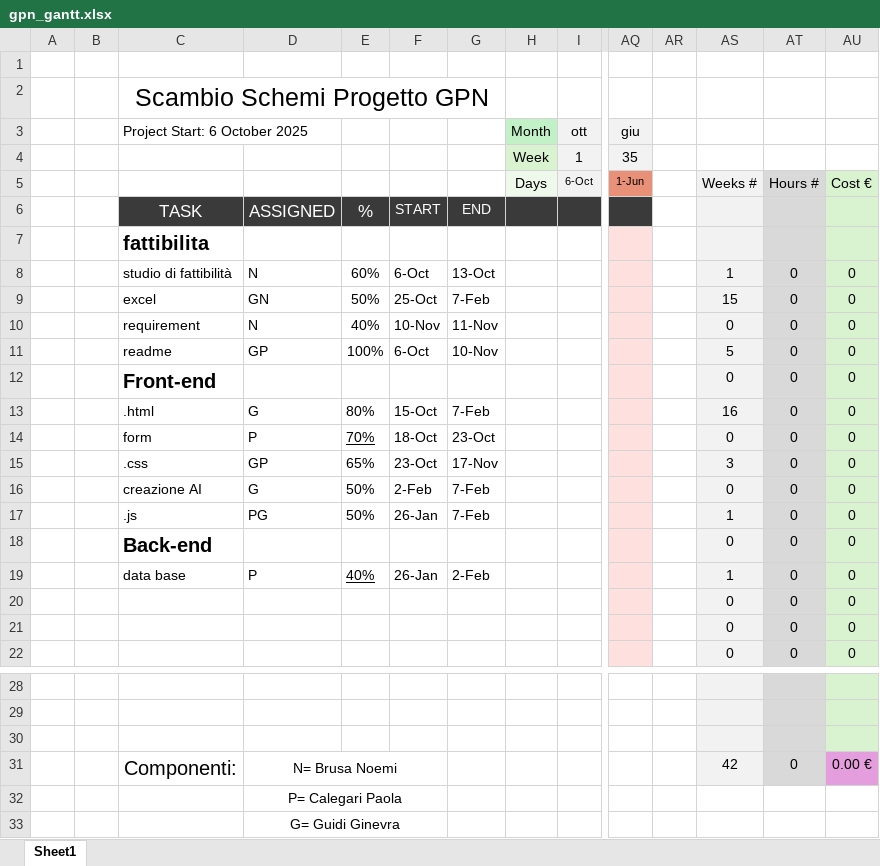
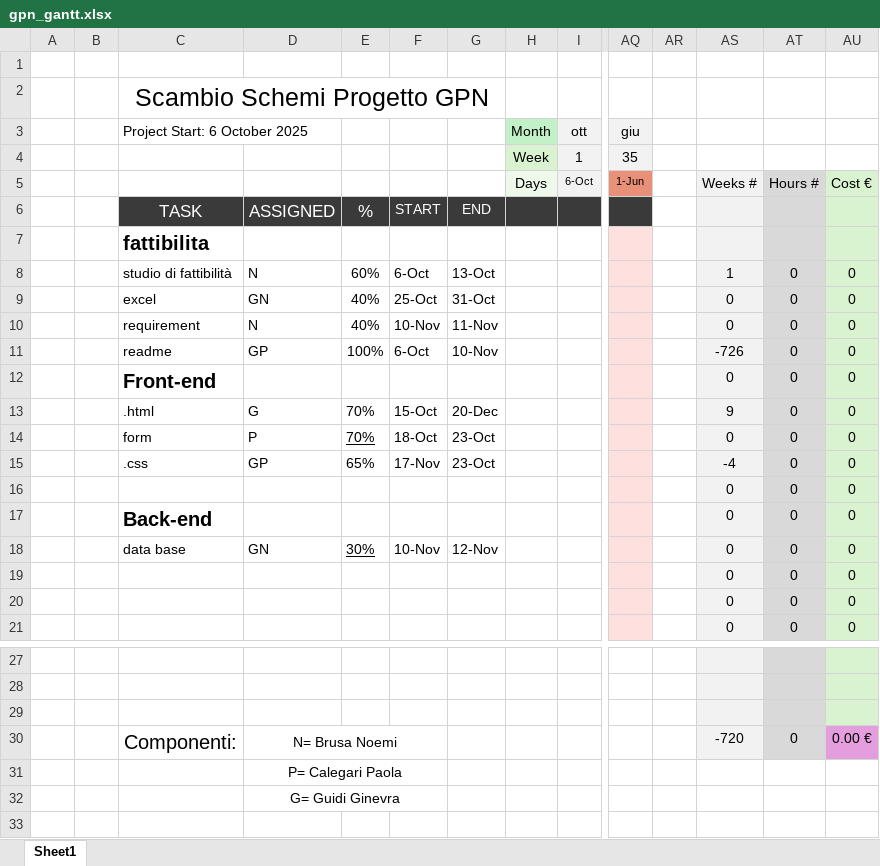
Before and after one commit to ginnycuggi/progettoGPN, an Excel workbook: docs/fattibilità/gpn_gantt.xlsx, sheet Sheet1, drawn as a sheet; only a part is shown, gaps mark what is left out; values as stored, in another font and other column widths than the file's, no borders; conditional formats not drawn; removed rows and columns are numbered as before the commit, all else as after; rows hold the shown columns only; the diff names each change by its address in the sheet, - before the commit and + after, or states it on an @@ line.

```diff
--- a/docs/fattibilità/gpn_gantt.xlsx (sheet Sheet1)
+++ b/docs/fattibilità/gpn_gantt.xlsx (sheet Sheet1)
-E9: 50%
+E9: 40%
-G9: 7-Feb
+G9: 31-Oct
-AS9: 15
+AS9: 0
-AS11: 5
+AS11: -726
-E13: 80%
+E13: 70%
-G13: 7-Feb
+G13: 20-Dec
-AS13: 16
+AS13: 9
-F15: 23-Oct
+F15: 17-Nov
-G15: 17-Nov
+G15: 23-Oct
-AS15: 3
+AS15: -4
-row 16:  |  | creazione AI | G | 50% | 2-Feb | 7-Feb |  |  |  |  | 0 | 0 | 0
-row 17:  |  | .js | PG | 50% | 26-Jan | 7-Feb |  |  |  |  | 1 | 0 | 0
+row 16:  |  |  |  |  |  |  |  |  |  |  | 0 | 0 | 0
-row 19:  |  | data base | P | 40% | 26-Jan | 2-Feb |  |  |  |  | 1 | 0 | 0
+row 18:  |  | data base | GN | 30% | 10-Nov | 12-Nov |  |  |  |  | 0 | 0 | 0
-AS30: 42
+AS30: -720
```
Also changed, not shown: formulas that keep their value, 6 other files.
